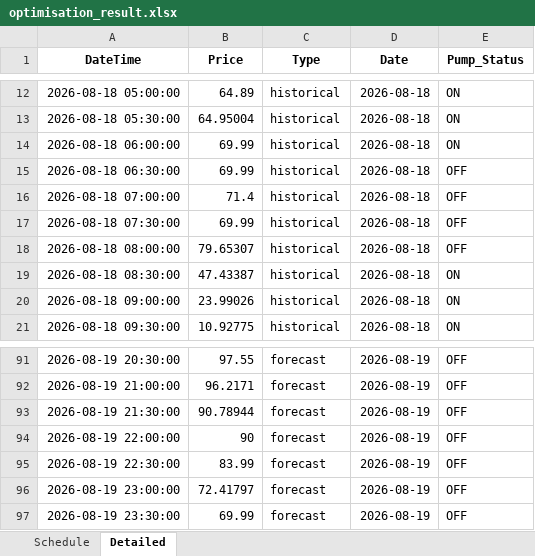
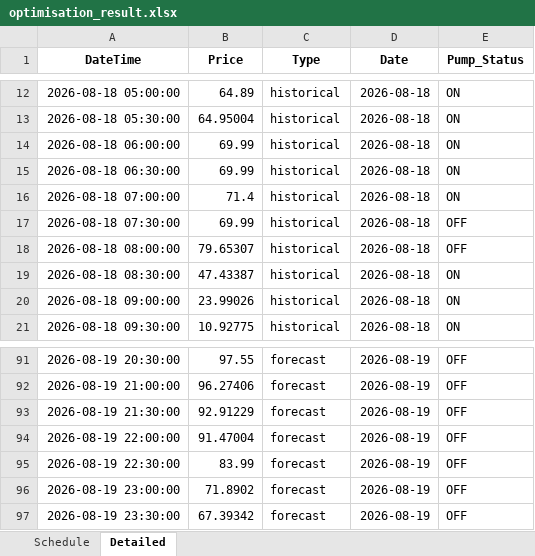
Before and after one commit to bwyLLAP/pump-optimisation-for-SHW, an Excel workbook: data/latest/optimisation_result.xlsx, sheet Detailed, drawn as a sheet; only a part is shown, gaps mark what is left out; values as stored, in another font and other column widths than the file's, no borders; the diff covers the shown part only; the diff names each change by its address in the sheet, - before the commit and + after, or states it on an @@ line.

```diff
--- a/data/latest/optimisation_result.xlsx (sheet Detailed)
+++ b/data/latest/optimisation_result.xlsx (sheet Detailed)
-E15:E16 (Pump_Status): OFF
+E15:E16 (Pump_Status): ON
-B92 (Price): 96.2171
+B92 (Price): 96.27406
-B93 (Price): 90.78944
+B93 (Price): 92.91229
-B94 (Price): 90
+B94 (Price): 91.47004
-B96 (Price): 72.41797
+B96 (Price): 71.8902
-B97 (Price): 69.99
+B97 (Price): 67.39342
```
Also changed, not shown: 61 edited cells elsewhere in this sheet, sheet Schedule, 3 other files.
